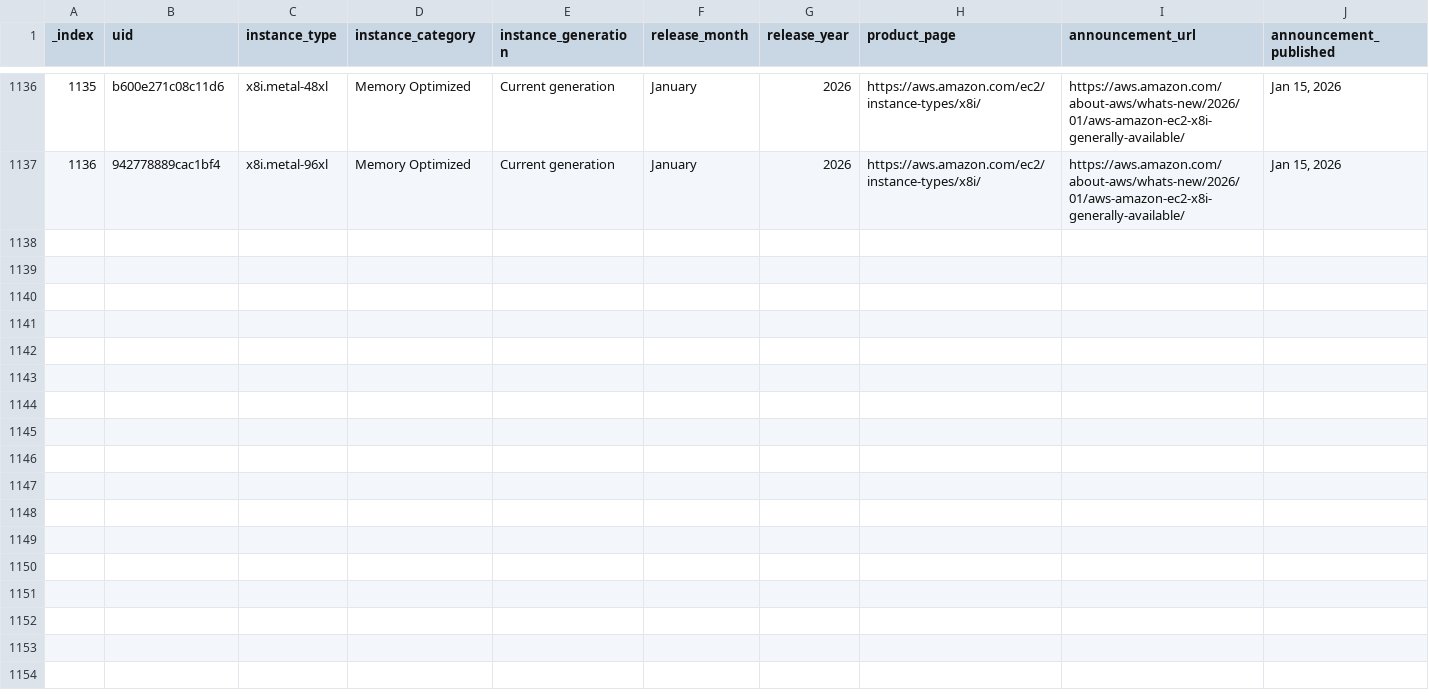
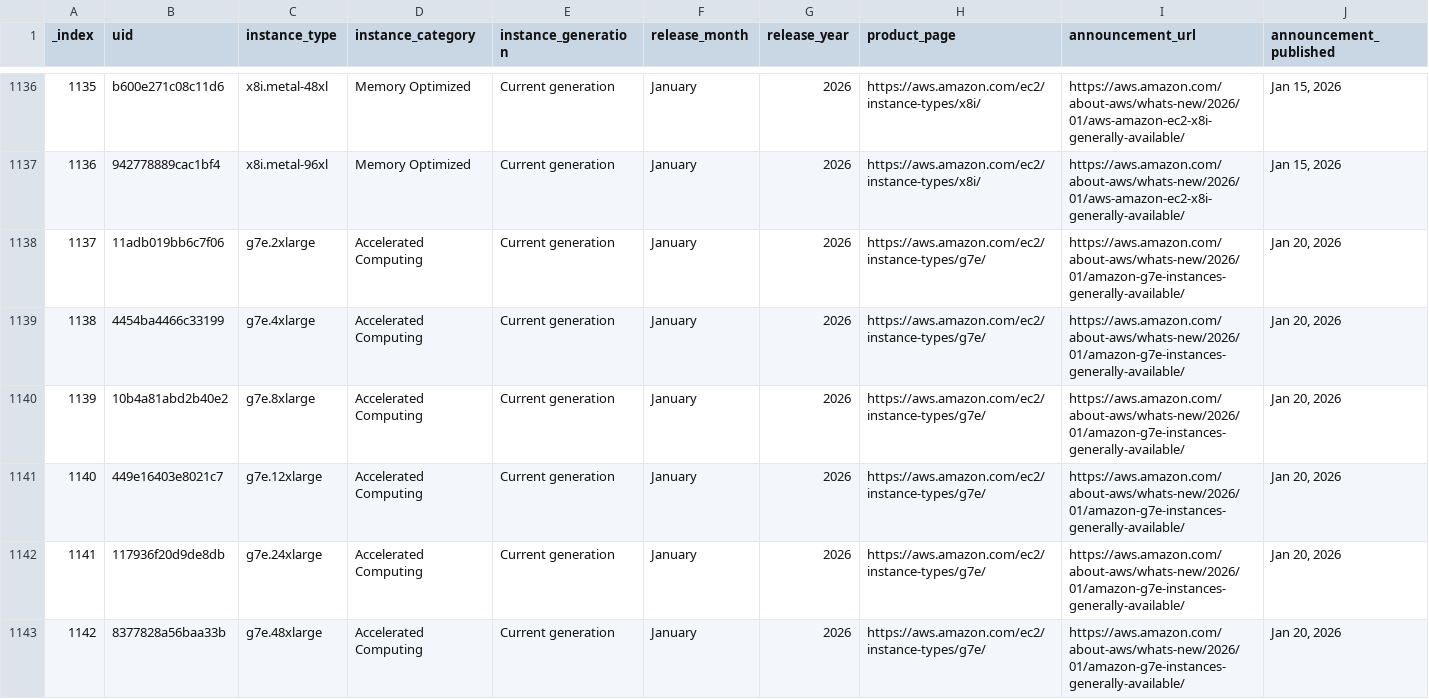
Before and after one commit to nrollr/EC2-timeline, a CSV file: public/data/timeline.csv, drawn as a sheet; only a part is shown, gaps mark what is left out; rows hold the shown columns only; the diff names each change by its address in the sheet, - before the commit and + after, or states it on an @@ line.

```diff
--- a/public/data/timeline.csv
+++ b/public/data/timeline.csv
+row 1138: 1137 | 11adb019bb6c7f06 | g7e.2xlarge | Accelerated Computing | Current generation | January | 2026 | https://aws.amazon.com/ec2/instance-types/g7e/ | https://aws.amazon.com/about-aws/whats-new/2026/01/amazon-g7e-instances-generally-available/ | Jan 20, 2026
+row 1139: 1138 | 4454ba4466c33199 | g7e.4xlarge | Accelerated Computing | Current generation | January | 2026 | https://aws.amazon.com/ec2/instance-types/g7e/ | https://aws.amazon.com/about-aws/whats-new/2026/01/amazon-g7e-instances-generally-available/ | Jan 20, 2026
+row 1140: 1139 | 10b4a81abd2b40e2 | g7e.8xlarge | Accelerated Computing | Current generation | January | 2026 | https://aws.amazon.com/ec2/instance-types/g7e/ | https://aws.amazon.com/about-aws/whats-new/2026/01/amazon-g7e-instances-generally-available/ | Jan 20, 2026
+row 1141: 1140 | 449e16403e8021c7 | g7e.12xlarge | Accelerated Computing | Current generation | January | 2026 | https://aws.amazon.com/ec2/instance-types/g7e/ | https://aws.amazon.com/about-aws/whats-new/2026/01/amazon-g7e-instances-generally-available/ | Jan 20, 2026
+row 1142: 1141 | 117936f20d9de8db | g7e.24xlarge | Accelerated Computing | Current generation | January | 2026 | https://aws.amazon.com/ec2/instance-types/g7e/ | https://aws.amazon.com/about-aws/whats-new/2026/01/amazon-g7e-instances-generally-available/ | Jan 20, 2026
+row 1143: 1142 | 8377828a56baa33b | g7e.48xlarge | Accelerated Computing | Current generation | January | 2026 | https://aws.amazon.com/ec2/instance-types/g7e/ | https://aws.amazon.com/about-aws/whats-new/2026/01/amazon-g7e-instances-generally-available/ | Jan 20, 2026
```
Also changed, not shown: 6 other files.
